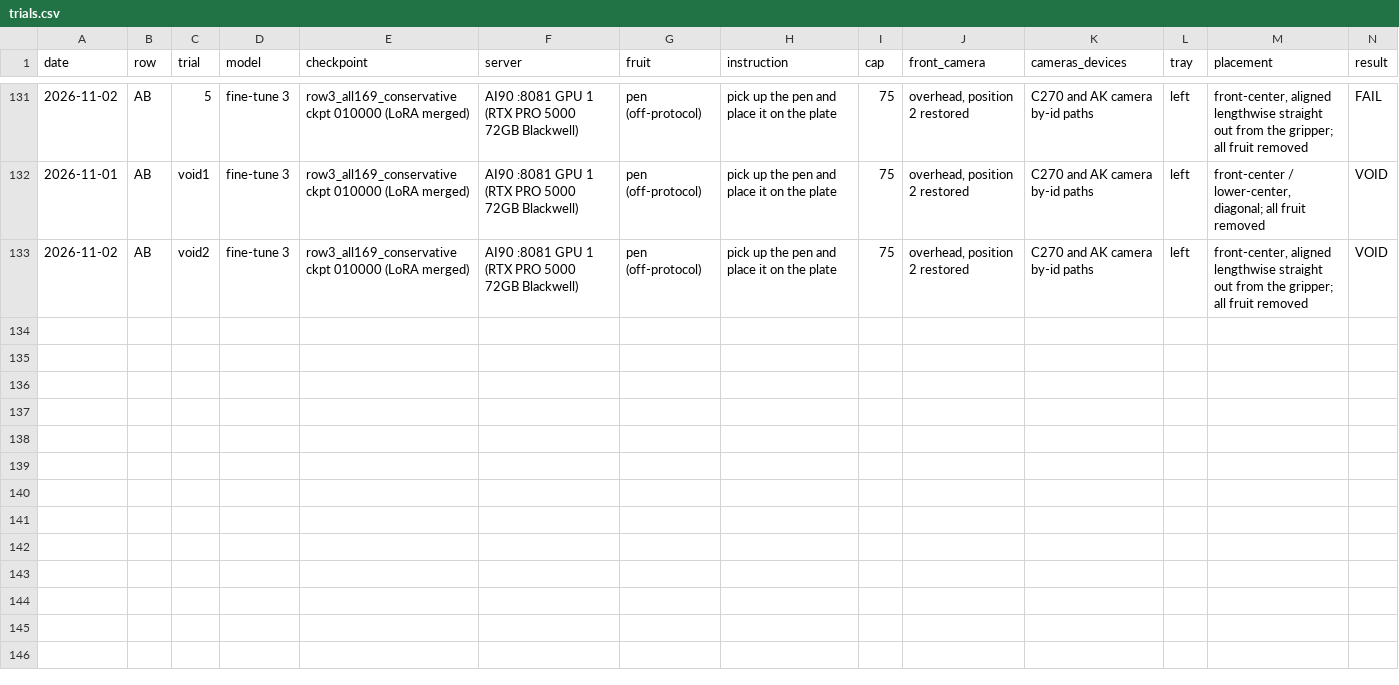
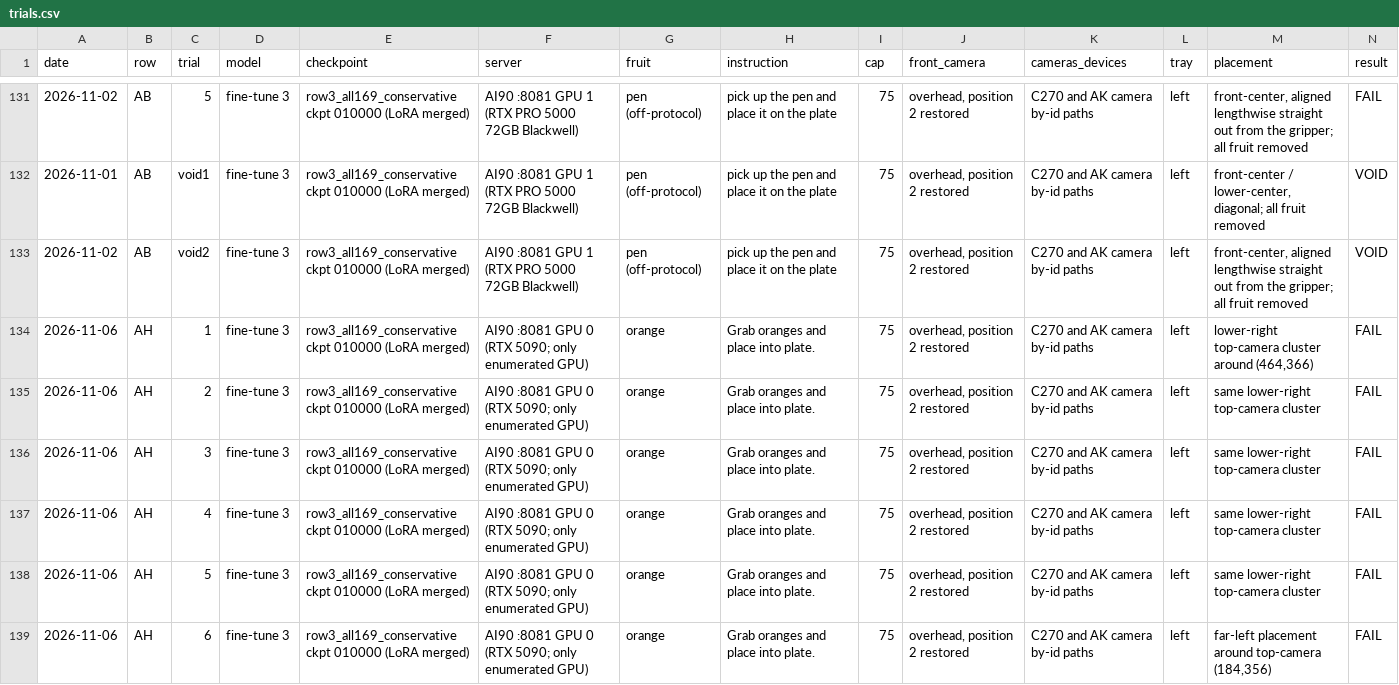
Before and after one commit to Gitgai/lerobot, a CSV file: projects/testproject/results/so101_bench_20261019/trials.csv, drawn as a sheet; only a part is shown, gaps mark what is left out; rows hold the shown columns only; the diff names each change by its address in the sheet, - before the commit and + after, or states it on an @@ line.

Commit message:
Record row AH orange trials

```diff
--- a/projects/testproject/results/so101_bench_20261019/trials.csv
+++ b/projects/testproject/results/so101_bench_20261019/trials.csv
+row 134: 2026-11-06 | AH | 1 | fine-tune 3 | row3_all169_conservative ckpt 010000 (LoRA merged) | AI90 :8081 GPU 0 (RTX 5090; only enumerated GPU) | orange | Grab oranges and place into plate. | 75 | overhead, position 2 restored | C270 and AK camera by-id paths | left | lower-right top-camera cluster around (464,366) | FAIL
+row 135: 2026-11-06 | AH | 2 | fine-tune 3 | row3_all169_conservative ckpt 010000 (LoRA merged) | AI90 :8081 GPU 0 (RTX 5090; only enumerated GPU) | orange | Grab oranges and place into plate. | 75 | overhead, position 2 restored | C270 and AK camera by-id paths | left | same lower-right top-camera cluster | FAIL
+row 136: 2026-11-06 | AH | 3 | fine-tune 3 | row3_all169_conservative ckpt 010000 (LoRA merged) | AI90 :8081 GPU 0 (RTX 5090; only enumerated GPU) | orange | Grab oranges and place into plate. | 75 | overhead, position 2 restored | C270 and AK camera by-id paths | left | same lower-right top-camera cluster | FAIL
+row 137: 2026-11-06 | AH | 4 | fine-tune 3 | row3_all169_conservative ckpt 010000 (LoRA merged) | AI90 :8081 GPU 0 (RTX 5090; only enumerated GPU) | orange | Grab oranges and place into plate. | 75 | overhead, position 2 restored | C270 and AK camera by-id paths | left | same lower-right top-camera cluster | FAIL
+row 138: 2026-11-06 | AH | 5 | fine-tune 3 | row3_all169_conservative ckpt 010000 (LoRA merged) | AI90 :8081 GPU 0 (RTX 5090; only enumerated GPU) | orange | Grab oranges and place into plate. | 75 | overhead, position 2 restored | C270 and AK camera by-id paths | left | same lower-right top-camera cluster | FAIL
+row 139: 2026-11-06 | AH | 6 | fine-tune 3 | row3_all169_conservative ckpt 010000 (LoRA merged) | AI90 :8081 GPU 0 (RTX 5090; only enumerated GPU) | orange | Grab oranges and place into plate. | 75 | overhead, position 2 restored | C270 and AK camera by-id paths | left | far-left placement around top-camera (184,356) | FAIL
```
Also changed, not shown: projects/testproject/results/so101_bench_20261019/trials_full.csv, 2 other files.
